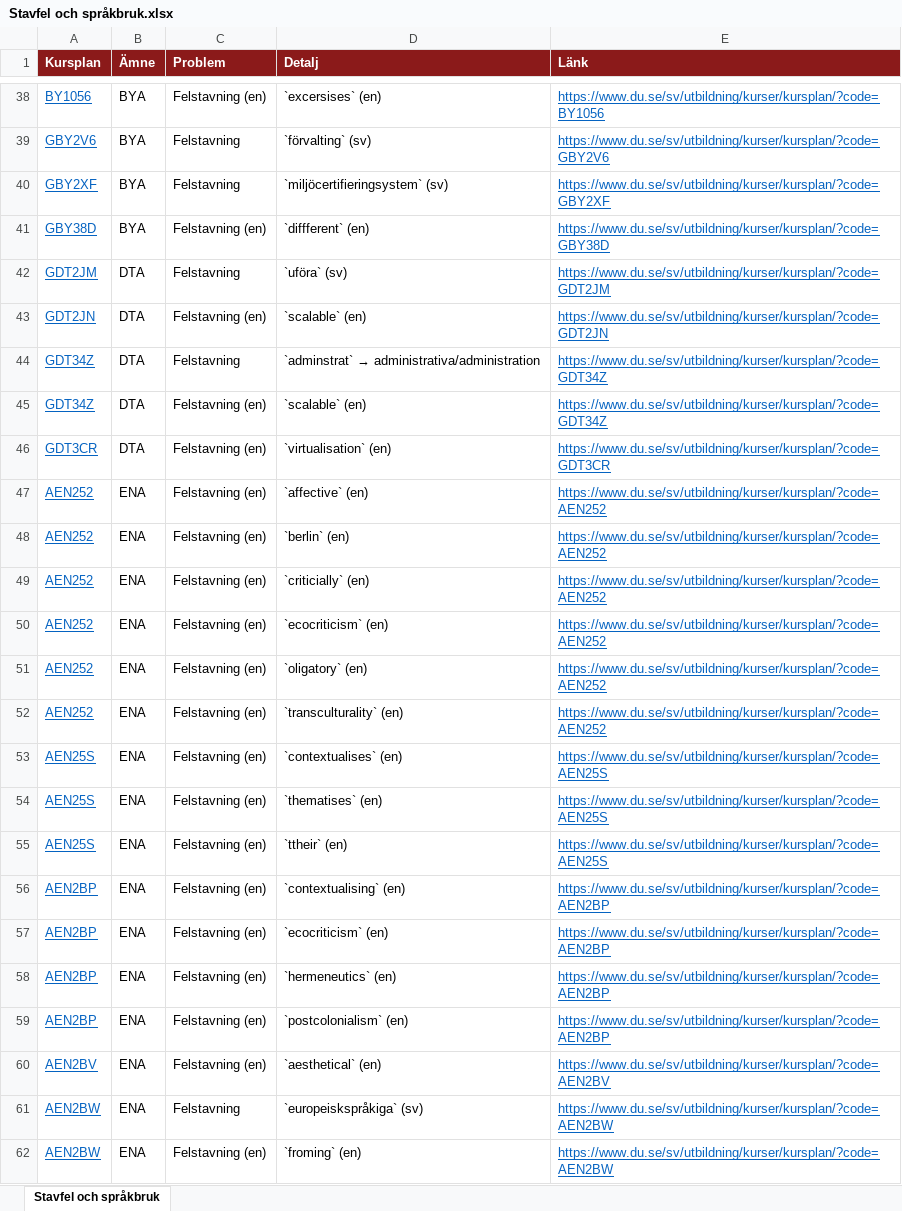
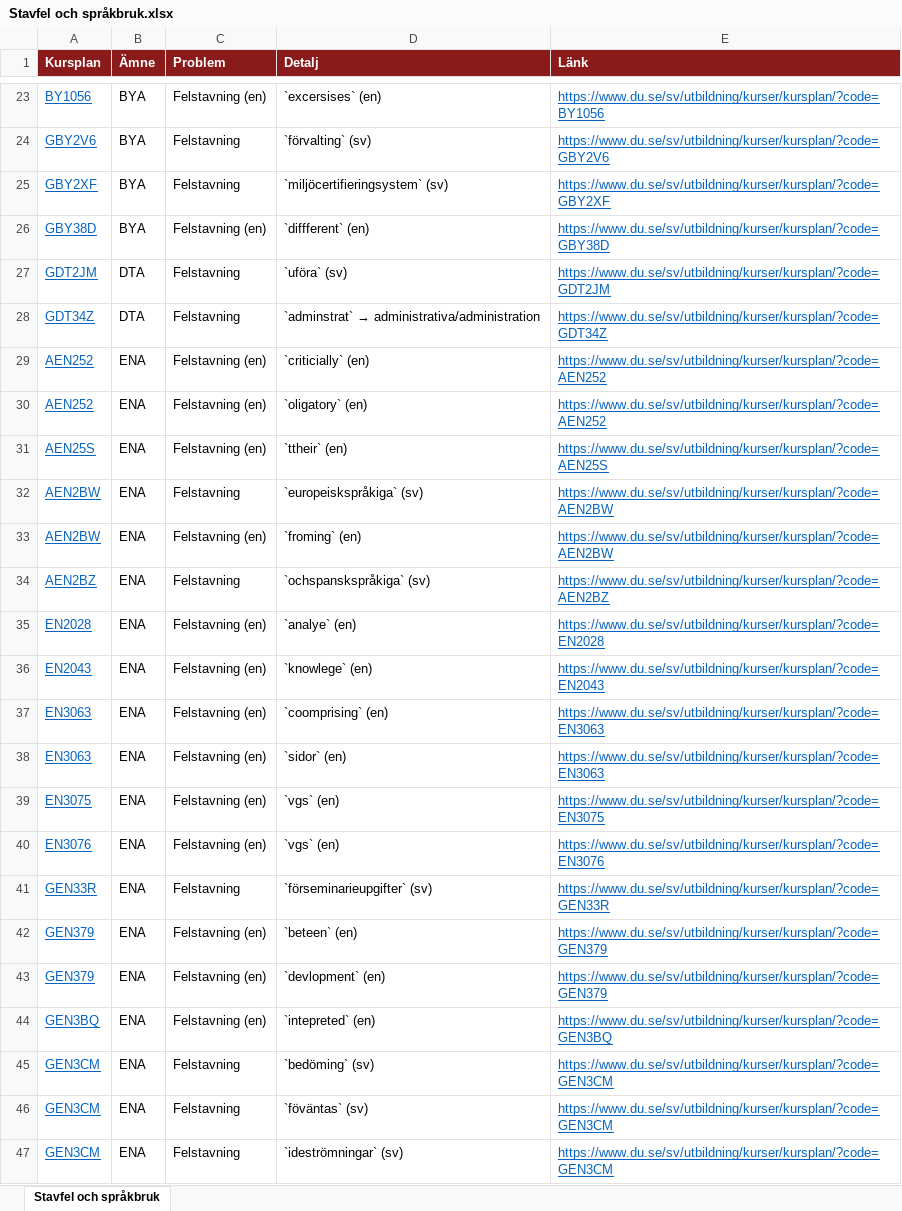
Before and after one commit to charlie-lindgren/dalarna-university, an Excel workbook: vault-dalarna-university/03 Analys/Stavfel och språkbruk.xlsx, sheet Stavfel och språkbruk, drawn as a sheet; only a part is shown, gaps mark what is left out; the shorter side is filled out with more unchanged rows; values as stored, in another font and other column widths than the file's, no borders; the diff covers the shown part only; the diff names each change by its address in the sheet, - before the commit and + after, or states it on an @@ line.

Commit message:
Update Stavfel och språkbruk.xlsx with new data and corrections

```diff
--- a/vault-dalarna-university/03 Analys/Stavfel och språkbruk.xlsx (sheet Stavfel och språkbruk)
+++ b/vault-dalarna-university/03 Analys/Stavfel och språkbruk.xlsx (sheet Stavfel och språkbruk)
-row 43: GDT2JN | DTA | Felstavning (en) | `scalable` (en) | https://www.du.se/sv/utbildning/kurser/kursplan/?code=GDT2JN
-row 45: GDT34Z | DTA | Felstavning (en) | `scalable` (en) | https://www.du.se/sv/utbildning/kurser/kursplan/?code=GDT34Z
-row 46: GDT3CR | DTA | Felstavning (en) | `virtualisation` (en) | https://www.du.se/sv/utbildning/kurser/kursplan/?code=GDT3CR
-row 47: AEN252 | ENA | Felstavning (en) | `affective` (en) | https://www.du.se/sv/utbildning/kurser/kursplan/?code=AEN252
-row 48: AEN252 | ENA | Felstavning (en) | `berlin` (en) | https://www.du.se/sv/utbildning/kurser/kursplan/?code=AEN252
-row 50: AEN252 | ENA | Felstavning (en) | `ecocriticism` (en) | https://www.du.se/sv/utbildning/kurser/kursplan/?code=AEN252
-row 52: AEN252 | ENA | Felstavning (en) | `transculturality` (en) | https://www.du.se/sv/utbildning/kurser/kursplan/?code=AEN252
-row 53: AEN25S | ENA | Felstavning (en) | `contextualises` (en) | https://www.du.se/sv/utbildning/kurser/kursplan/?code=AEN25S
-row 54: AEN25S | ENA | Felstavning (en) | `thematises` (en) | https://www.du.se/sv/utbildning/kurser/kursplan/?code=AEN25S
-row 56: AEN2BP | ENA | Felstavning (en) | `contextualising` (en) | https://www.du.se/sv/utbildning/kurser/kursplan/?code=AEN2BP
-row 57: AEN2BP | ENA | Felstavning (en) | `ecocriticism` (en) | https://www.du.se/sv/utbildning/kurser/kursplan/?code=AEN2BP
-row 58: AEN2BP | ENA | Felstavning (en) | `hermeneutics` (en) | https://www.du.se/sv/utbildning/kurser/kursplan/?code=AEN2BP
-row 59: AEN2BP | ENA | Felstavning (en) | `postcolonialism` (en) | https://www.du.se/sv/utbildning/kurser/kursplan/?code=AEN2BP
-row 60: AEN2BV | ENA | Felstavning (en) | `aesthetical` (en) | https://www.du.se/sv/utbildning/kurser/kursplan/?code=AEN2BV
```
Also changed, not shown: 382 removed rows elsewhere in this sheet, vault-dalarna-university/03 Analys/Betygsskalor.xlsx, vault-dalarna-university/03 Analys/Bloom-taxonomi.xlsx, 13 other files.
